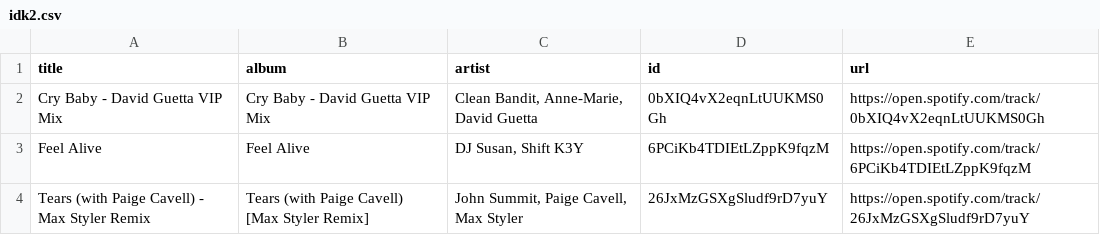
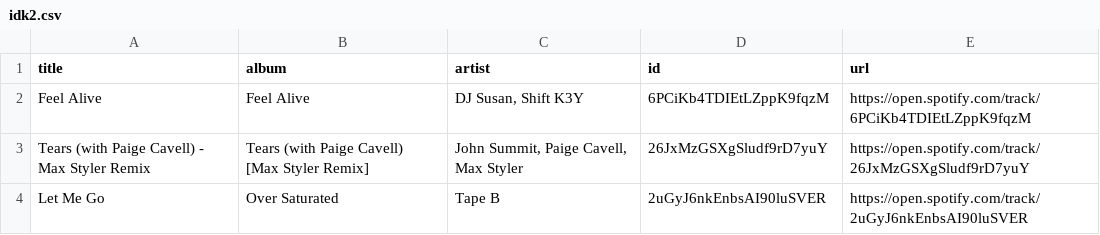
Before and after one commit to unex/dews_beats, a CSV file: playlists/idk2.csv, drawn as a sheet; removed rows and columns are numbered as before the commit, all else as after; the diff names each change by its address in the sheet, - before the commit and + after, or states it on an @@ line.

```diff
--- a/playlists/idk2.csv
+++ b/playlists/idk2.csv
-row 2: Cry Baby - David Guetta VIP Mix | Cry Baby - David Guetta VIP Mix | Clean Bandit, Anne-Marie, David Guetta | 0bXIQ4vX2eqnLtUUKMS0Gh | https://open.spotify.com/track/0bXIQ4vX2eqnLtUUKMS0Gh
+row 4: Let Me Go | Over Saturated | Tape B | 2uGyJ6nkEnbsAI90luSVER | https://open.spotify.com/track/2uGyJ6nkEnbsAI90luSVER
```
Also changed, not shown: Saved Songs.csv, playlists/Chill Tracks.csv, 8 other files.
